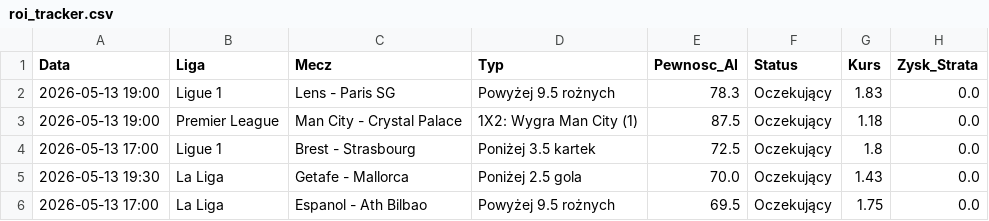
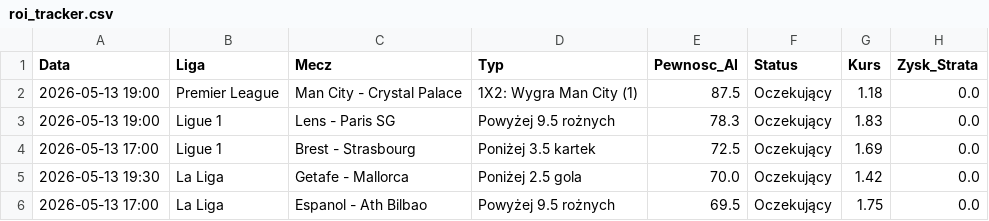
Before and after one commit to ytandvlo05-ctrl/AI-Betting-Tool, a CSV file: roi_tracker.csv, drawn as a sheet.

```diff
--- a/roi_tracker.csv
+++ b/roi_tracker.csv
@@ -1,6 +1,6 @@
 Data,Liga,Mecz,Typ,Pewnosc_AI,Status,Kurs,Zysk_Strata
+2026-05-13 19:00,Premier League,Man City - Crystal Palace,1X2: Wygra Man City (1),87.5,Oczekujący,1.18,0.0
 2026-05-13 19:00,Ligue 1,Lens - Paris SG,Powyżej 9.5 rożnych,78.3,Oczekujący,1.83,0.0
-2026-05-13 19:00,Premier League,Man City - Crystal Palace,1X2: Wygra Man City (1),87.5,Oczekujący,1.18,0.0
-2026-05-13 17:00,Ligue 1,Brest - Strasbourg,Poniżej 3.5 kartek,72.5,Oczekujący,1.8,0.0
-2026-05-13 19:30,La Liga,Getafe - Mallorca,Poniżej 2.5 gola,70.0,Oczekujący,1.43,0.0
+2026-05-13 17:00,Ligue 1,Brest - Strasbourg,Poniżej 3.5 kartek,72.5,Oczekujący,1.69,0.0
+2026-05-13 19:30,La Liga,Getafe - Mallorca,Poniżej 2.5 gola,70.0,Oczekujący,1.42,0.0
 2026-05-13 17:00,La Liga,Espanol - Ath Bilbao,Powyżej 9.5 rożnych,69.5,Oczekujący,1.75,0.0
```
Also changed, not shown: 4 other files.
